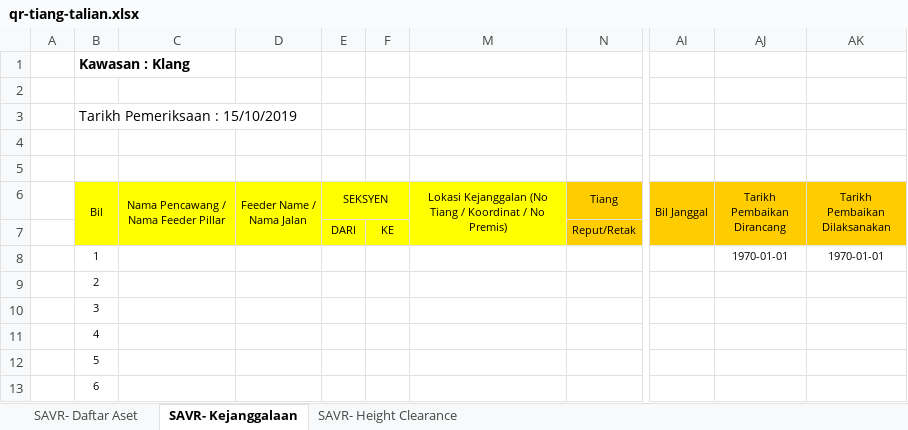
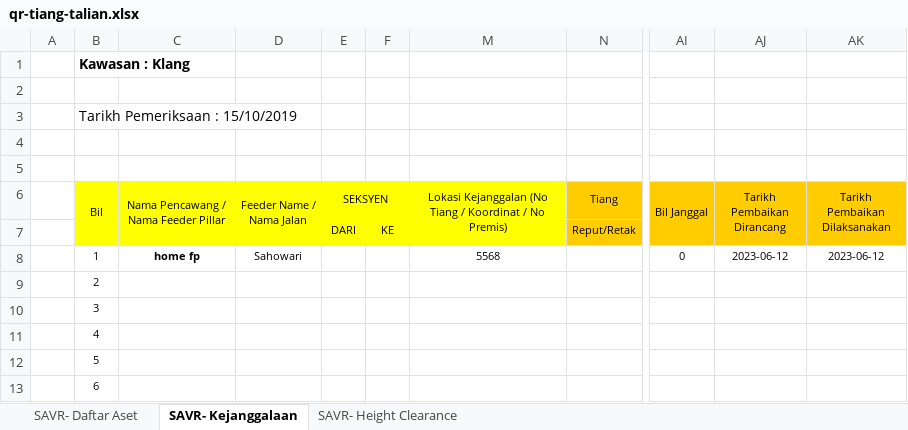
Before and after one commit to arehman5110/apks, an Excel workbook: public/assets/updated-excels/qr-tiang-talian.xlsx, sheet SAVR- Kejanggalaan, drawn as a sheet; only a part is shown, gaps mark what is left out; values as stored, in another font and other column widths than the file's, no borders; the diff names each change by its address in the sheet, - before the commit and + after, or states it on an @@ line.

```diff
--- a/public/assets/updated-excels/qr-tiang-talian.xlsx (sheet SAVR- Kejanggalaan)
+++ b/public/assets/updated-excels/qr-tiang-talian.xlsx (sheet SAVR- Kejanggalaan)
-C8: (empty)
+C8: home fp
-D8 (Feeder Name / Nama Jalan): (empty)
+D8 (Feeder Name / Nama Jalan): Sahowari
-M8: (empty)
+M8: 5568
-AI8 (Bil Janggal): (empty)
+AI8 (Bil Janggal): 0
-AJ8 (Tarikh Pembaikan Dirancang): 1970-01-01
+AJ8 (Tarikh Pembaikan Dirancang): 2023-06-12
-AK8 (Tarikh Pembaikan Dilaksanakan): 1970-01-01
+AK8 (Tarikh Pembaikan Dilaksanakan): 2023-06-12
```
Also changed, not shown: sheet SAVR- Daftar Aset, sheet SAVR- Height Clearance, 3 other files.
